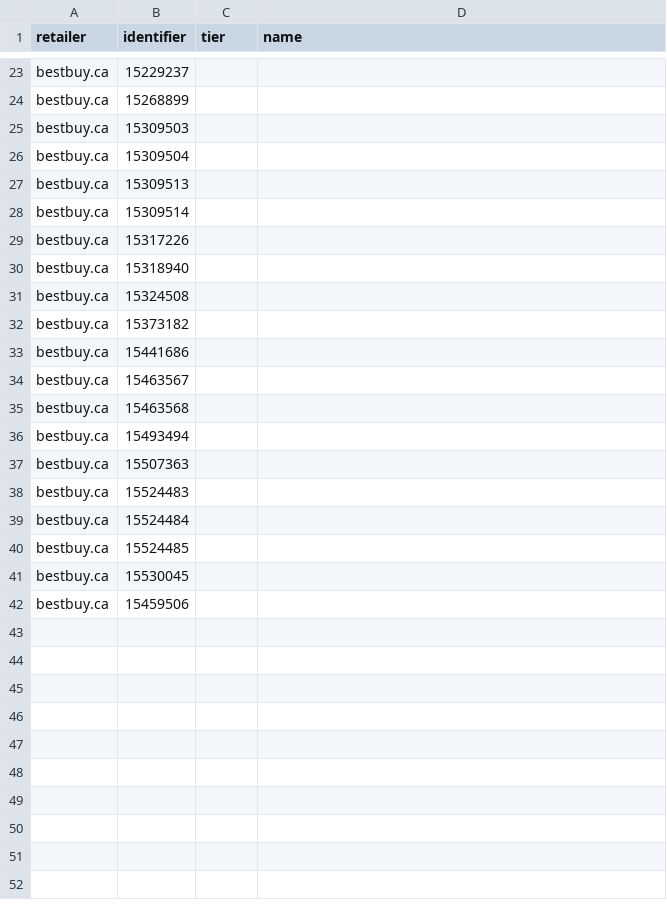
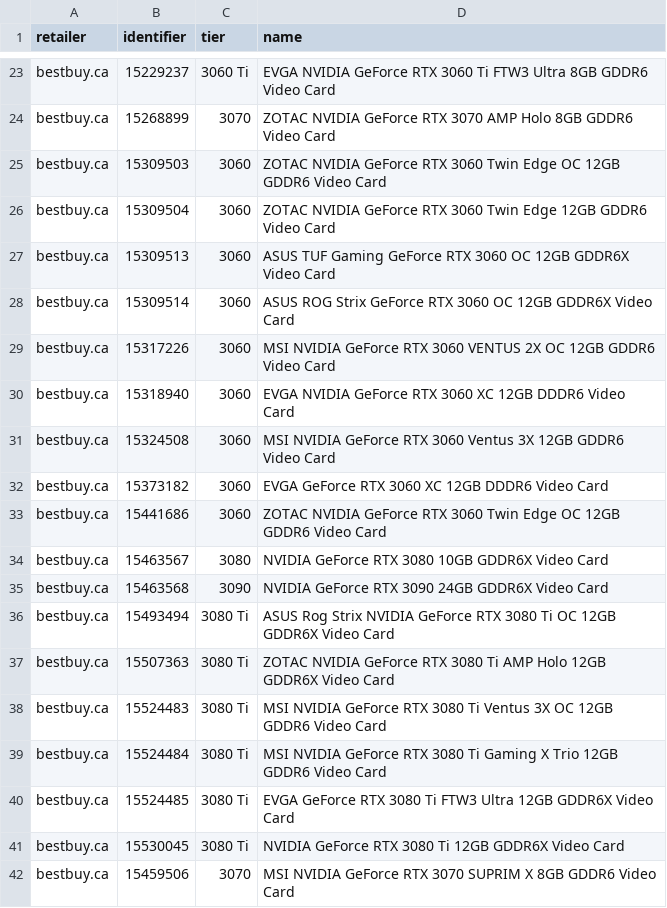
Before and after one commit to jaeseopark/stockalert, a CSV file: stockalert/skus.csv, drawn as a sheet; only a part is shown, gaps mark what is left out; the diff covers the shown part only; the diff names each change by its address in the sheet, - before the commit and + after, or states it on an @@ line.

```diff
--- a/stockalert/skus.csv
+++ b/stockalert/skus.csv
-C23 (tier): (empty)
+C23 (tier): 3060 Ti
-D23 (name): (empty)
+D23 (name): EVGA NVIDIA GeForce RTX 3060 Ti FTW3 Ultra 8GB GDDR6 Video Card
-C24 (tier): (empty)
+C24 (tier): 3070
-D24 (name): (empty)
+D24 (name): ZOTAC NVIDIA GeForce RTX 3070 AMP Holo 8GB GDDR6 Video Card
-C25:C33 (tier): (empty)
+C25:C33 (tier): 3060
-D25 (name): (empty)
+D25 (name): ZOTAC NVIDIA GeForce RTX 3060 Twin Edge OC 12GB GDDR6 Video Card
-D26 (name): (empty)
+D26 (name): ZOTAC NVIDIA GeForce RTX 3060 Twin Edge 12GB GDDR6 Video Card
-D27 (name): (empty)
+D27 (name): ASUS TUF Gaming GeForce RTX 3060 OC 12GB GDDR6X Video Card
-D28 (name): (empty)
+D28 (name): ASUS ROG Strix GeForce RTX 3060 OC 12GB GDDR6X Video Card
-D29 (name): (empty)
+D29 (name): MSI NVIDIA GeForce RTX 3060 VENTUS 2X OC 12GB GDDR6 Video Card
-D30 (name): (empty)
+D30 (name): EVGA NVIDIA GeForce RTX 3060 XC 12GB DDDR6 Video Card
-D31 (name): (empty)
+D31 (name): MSI NVIDIA GeForce RTX 3060 Ventus 3X 12GB GDDR6 Video Card
-D32 (name): (empty)
+D32 (name): EVGA GeForce RTX 3060 XC 12GB DDDR6 Video Card
-D33 (name): (empty)
+D33 (name): ZOTAC NVIDIA GeForce RTX 3060 Twin Edge OC 12GB GDDR6 Video Card
-C34 (tier): (empty)
+C34 (tier): 3080
-D34 (name): (empty)
+D34 (name): NVIDIA GeForce RTX 3080 10GB GDDR6X Video Card
-C35 (tier): (empty)
+C35 (tier): 3090
-D35 (name): (empty)
+D35 (name): NVIDIA GeForce RTX 3090 24GB GDDR6X Video Card
-C36:C41 (tier): (empty)
+C36:C41 (tier): 3080 Ti
-D36 (name): (empty)
+D36 (name): ASUS Rog Strix NVIDIA GeForce RTX 3080 Ti OC 12GB GDDR6X Video Card
-D37 (name): (empty)
+D37 (name): ZOTAC NVIDIA GeForce RTX 3080 Ti AMP Holo 12GB GDDR6X Video Card
-D38 (name): (empty)
+D38 (name): MSI NVIDIA GeForce RTX 3080 Ti Ventus 3X OC 12GB GDDR6 Video Card
-D39 (name): (empty)
+D39 (name): MSI NVIDIA GeForce RTX 3080 Ti Gaming X Trio 12GB GDDR6 Video Card
-D40 (name): (empty)
+D40 (name): EVGA GeForce RTX 3080 Ti FTW3 Ultra 12GB GDDR6X Video Card
-D41 (name): (empty)
+D41 (name): NVIDIA GeForce RTX 3080 Ti 12GB GDDR6X Video Card
-C42 (tier): (empty)
+C42 (tier): 3070
-D42 (name): (empty)
+D42 (name): MSI NVIDIA GeForce RTX 3070 SUPRIM X 8GB GDDR6 Video Card
```
Also changed, not shown: 42 edited cells elsewhere in this file, 5 other files.
